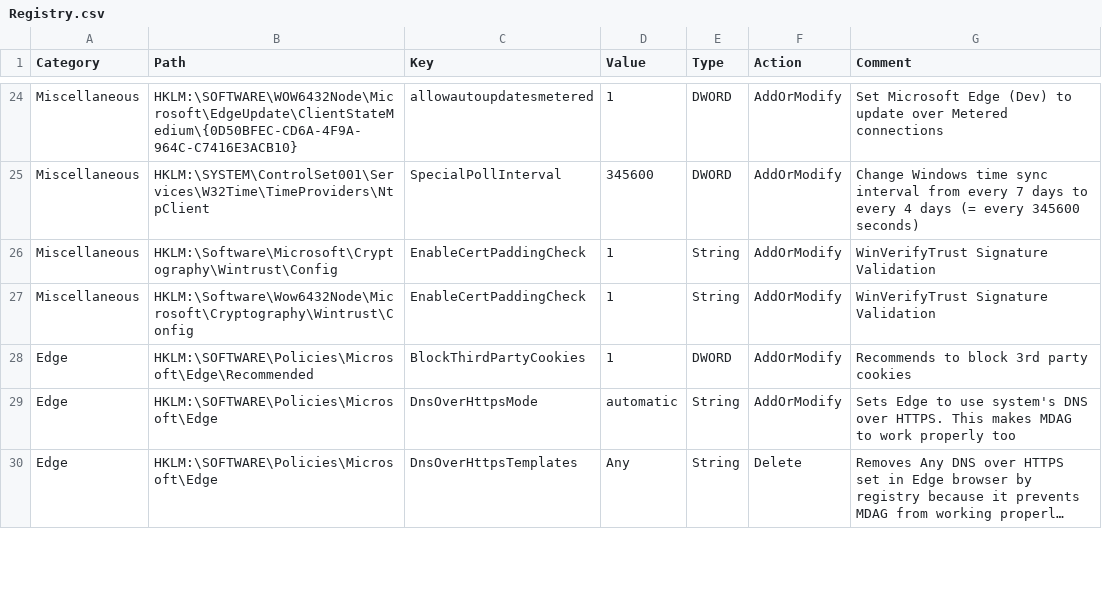
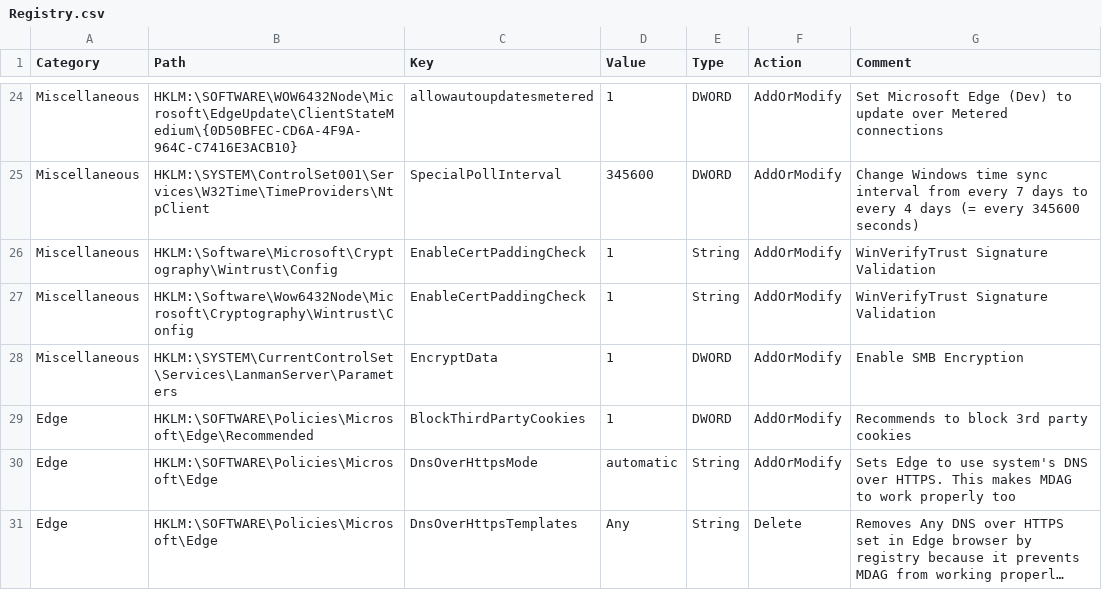
Before and after one commit to HotCakeX/Harden-Windows-Security, a CSV file: Payload/Registry.csv, drawn as a sheet; only a part is shown, gaps mark what is left out; long unchanged cells end in ….

```diff
--- a/Payload/Registry.csv
+++ b/Payload/Registry.csv
@@ -27,2 +27,3 @@ Miscellaneous,HKLM:\Software\Microsoft\Cryptography\Wintrust\Config,EnableCertPa
 Miscellaneous,HKLM:\Software\Wow6432Node\Microsoft\Cryptography\Wintrust\Config,EnableCertPaddingCheck,1,String,AddOrModify,WinVerifyTrust Signature Validation
+Miscellaneous,HKLM:\SYSTEM\CurrentControlSet\Services\LanmanServer\Parameters,EncryptData,1,DWORD,AddOrModify,Enable SMB Encryption
 Edge,HKLM:\SOFTWARE\Policies\Microsoft\Edge\Recommended,BlockThirdPartyCookies,1,DWORD,AddOrModify,Recommends to block 3rd party cookies
```
Also changed, not shown: Harden-Windows-Security Module/Main files/Resources/Registry resources.csv, 6 other files.
